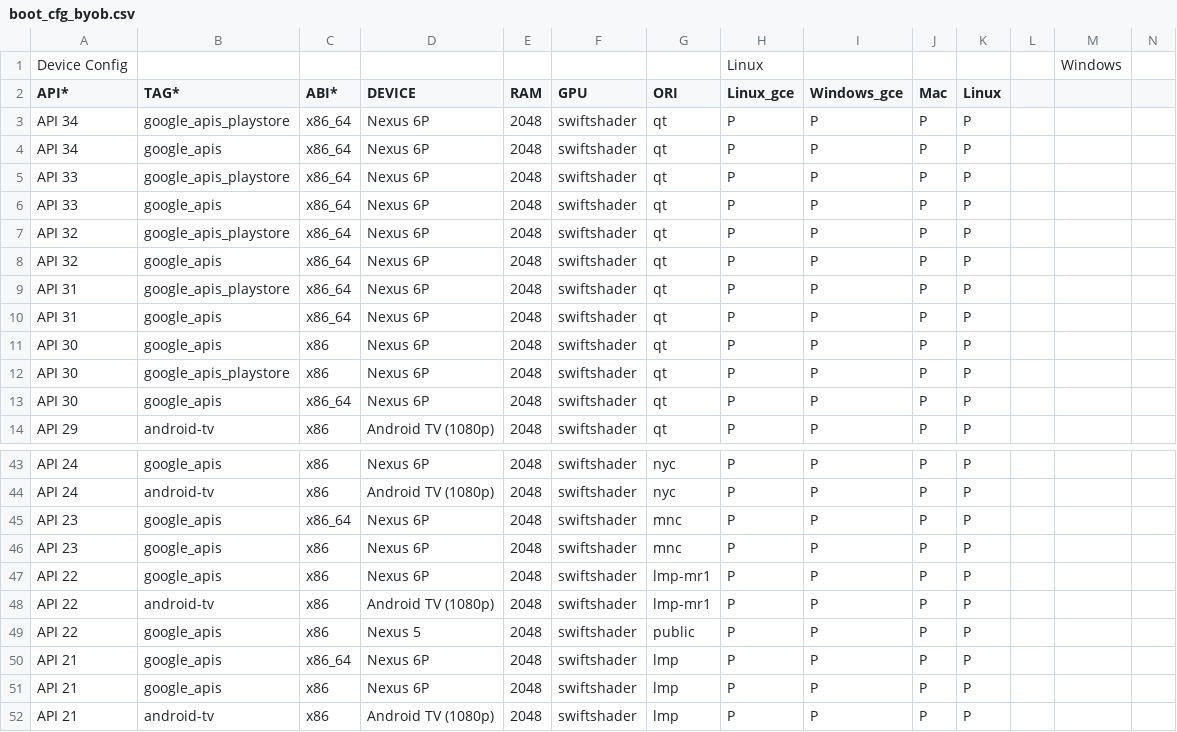
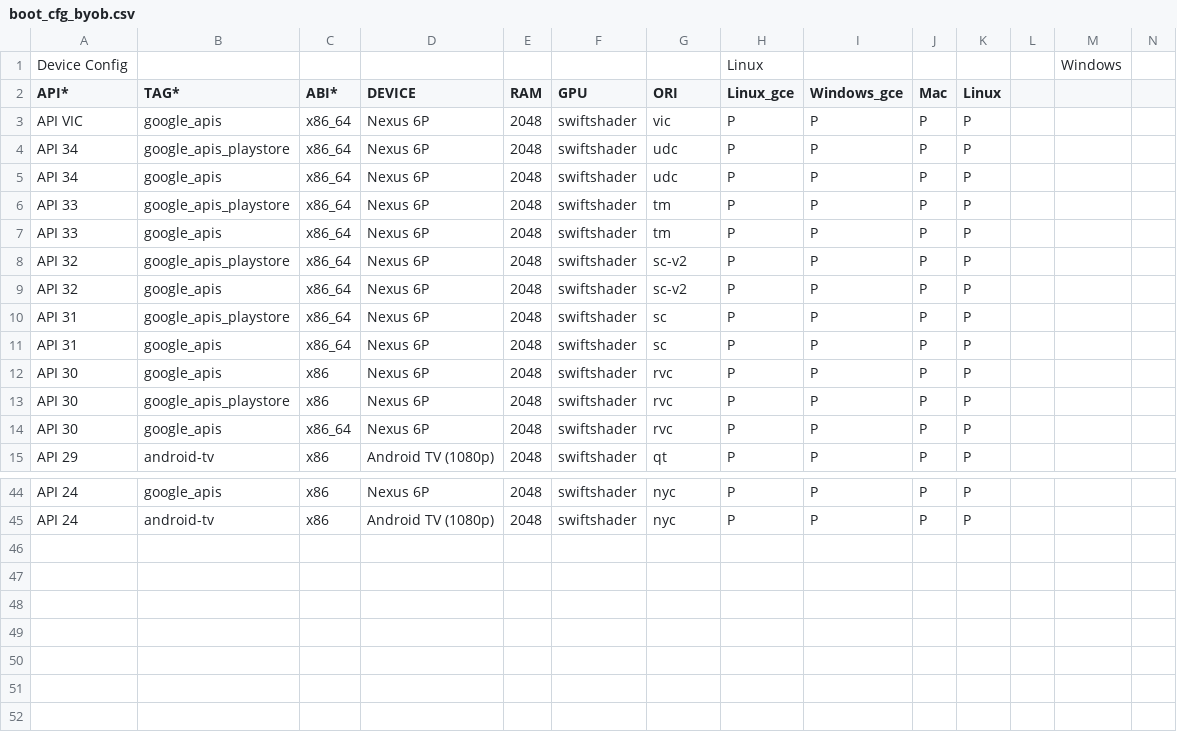
Before and after one commit to msft-mirror-aosp/platform.external.adt-infra, a CSV file: emu_test/config/boot_cfg_byob.csv, drawn as a sheet; only a part is shown, gaps mark what is left out; removed rows and columns are numbered as before the commit, all else as after; rows hold the shown columns only; the diff names each change by its address in the sheet, - before the commit and + after, or states it on an @@ line.

Commit message:
Add API VIC (35) and update ORI tags from API 30 to VIC.
Remove APIs 21, 22 and 23 as their respective git branches are no longer
building successfully.

BUG: b/277609168
Change-Id: Ia89e8840c97c4f2d4618e839d3c333dcd00c8f85

```diff
--- a/emu_test/config/boot_cfg_byob.csv
+++ b/emu_test/config/boot_cfg_byob.csv
+row 3: API VIC | google_apis | x86_64 | Nexus 6P | 2048 | swiftshader | vic | P | P | P | P
-G4:G5 (ORI): qt
+G4:G5 (ORI): udc
-G6:G7 (ORI): qt
+G6:G7 (ORI): tm
-G8:G9 (ORI): qt
+G8:G9 (ORI): sc-v2
-G10:G11 (ORI): qt
+G10:G11 (ORI): sc
-G12:G14 (ORI): qt
+G12:G14 (ORI): rvc
-row 45: API 23 | google_apis | x86_64 | Nexus 6P | 2048 | swiftshader | mnc | P | P | P | P
-row 46: API 23 | google_apis | x86 | Nexus 6P | 2048 | swiftshader | mnc | P | P | P | P
-row 47: API 22 | google_apis | x86 | Nexus 6P | 2048 | swiftshader | lmp-mr1 | P | P | P | P
-row 48: API 22 | android-tv | x86 | Android TV (1080p) | 2048 | swiftshader | lmp-mr1 | P | P | P | P
-row 49: API 22 | google_apis | x86 | Nexus 5 | 2048 | swiftshader | public | P | P | P | P
-row 50: API 21 | google_apis | x86_64 | Nexus 6P | 2048 | swiftshader | lmp | P | P | P | P
-row 51: API 21 | google_apis | x86 | Nexus 6P | 2048 | swiftshader | lmp | P | P | P | P
-row 52: API 21 | android-tv | x86 | Android TV (1080p) | 2048 | swiftshader | lmp | P | P | P | P
```
